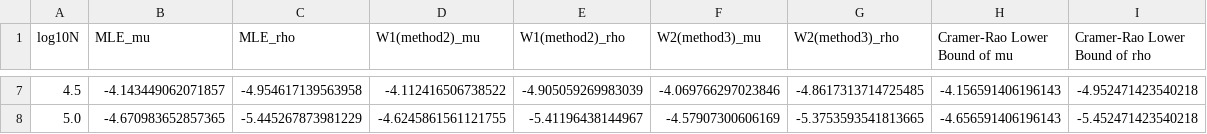
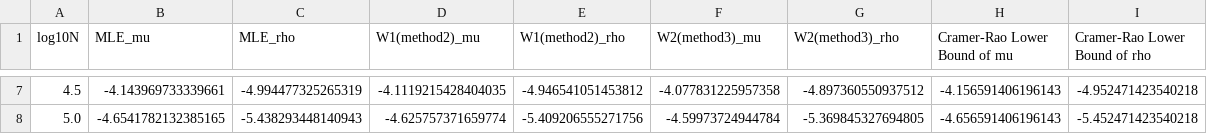
Before and after one commit to naoppy/WassersteinProjEstimatorOnS1, a CSV file: data/csv_data/wrapcauchy_MSE/ex7_wrapcauchy_MSE.csv, drawn as a sheet; only a part is shown, gaps mark what is left out; the diff covers the shown part only.

```diff
--- a/data/csv_data/wrapcauchy_MSE/ex7_wrapcauchy_MSE.csv
+++ b/data/csv_data/wrapcauchy_MSE/ex7_wrapcauchy_MSE.csv
@@ -7,2 +7,2 @@ log10N,MLE_mu,MLE_rho,W1(method2)_mu,W1(method2)_rho,W2(method3)_mu,W2(method3)_
-4.5,-4.143449062071857,-4.954617139563958,-4.112416506738522,-4.905059269983039,-4.069766297023846,-4.8617313714725485,-4.156591406196143,-4.952471423540218
-5.0,-4.670983652857365,-5.445267873981229,-4.6245861561121755,-5.41196438144967,-4.57907300606169,-5.3753593541813665,-4.656591406196143,-5.452471423540218
+4.5,-4.143969733339661,-4.994477325265319,-4.1119215428404035,-4.946541051453812,-4.077831225957358,-4.897360550937512,-4.156591406196143,-4.952471423540218
+5.0,-4.6541782132385165,-5.438293448140943,-4.625757371659774,-5.409206555271756,-4.59973724944784,-5.369845327694805,-4.656591406196143,-5.452471423540218
```
Also changed, not shown: 30 edited cells elsewhere in this file, 2 other files.
